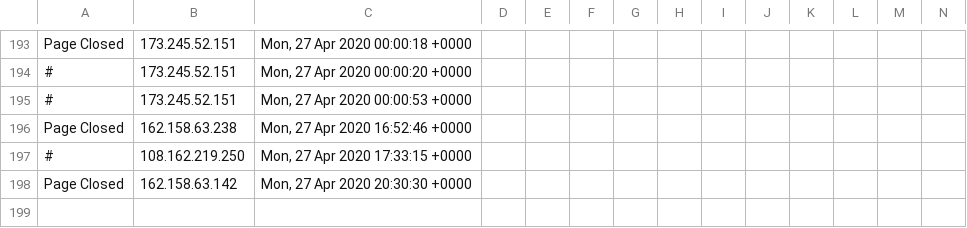
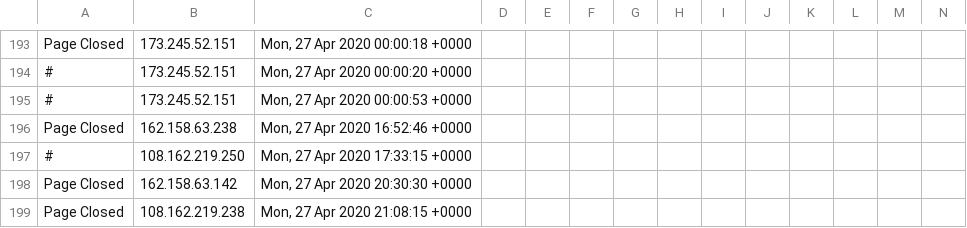
Before and after one commit to runacode/goldrickrogerslaw.com, a CSV file: logs/2020__April.csv, drawn as a sheet; only a part is shown, gaps mark what is left out; rows hold the shown columns only; the diff names each change by its address in the sheet, - before the commit and + after, or states it on an @@ line.

Commit message:
Site Editor Update

```diff
--- a/logs/2020__April.csv
+++ b/logs/2020__April.csv
+row 199: Page Closed | 108.162.219.238 | Mon, 27 Apr 2020 21:08:15 +0000
```
